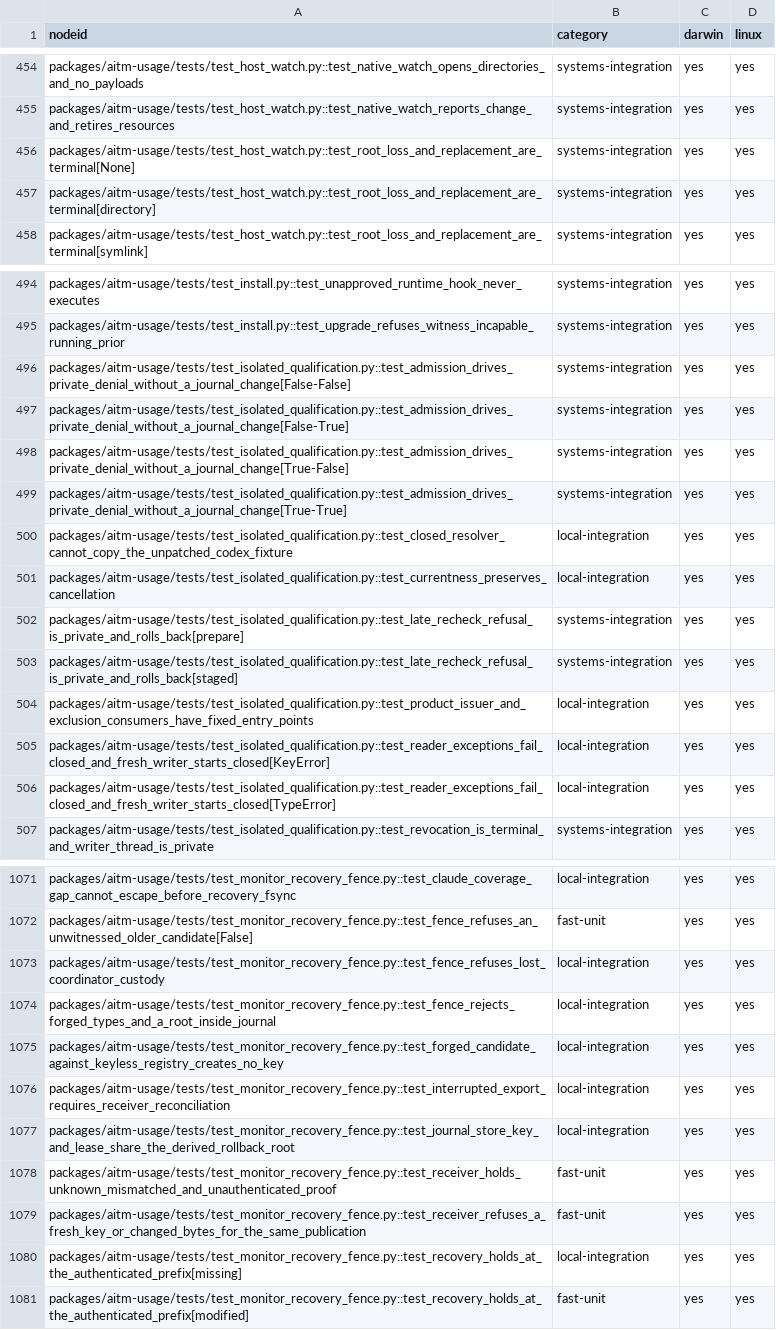
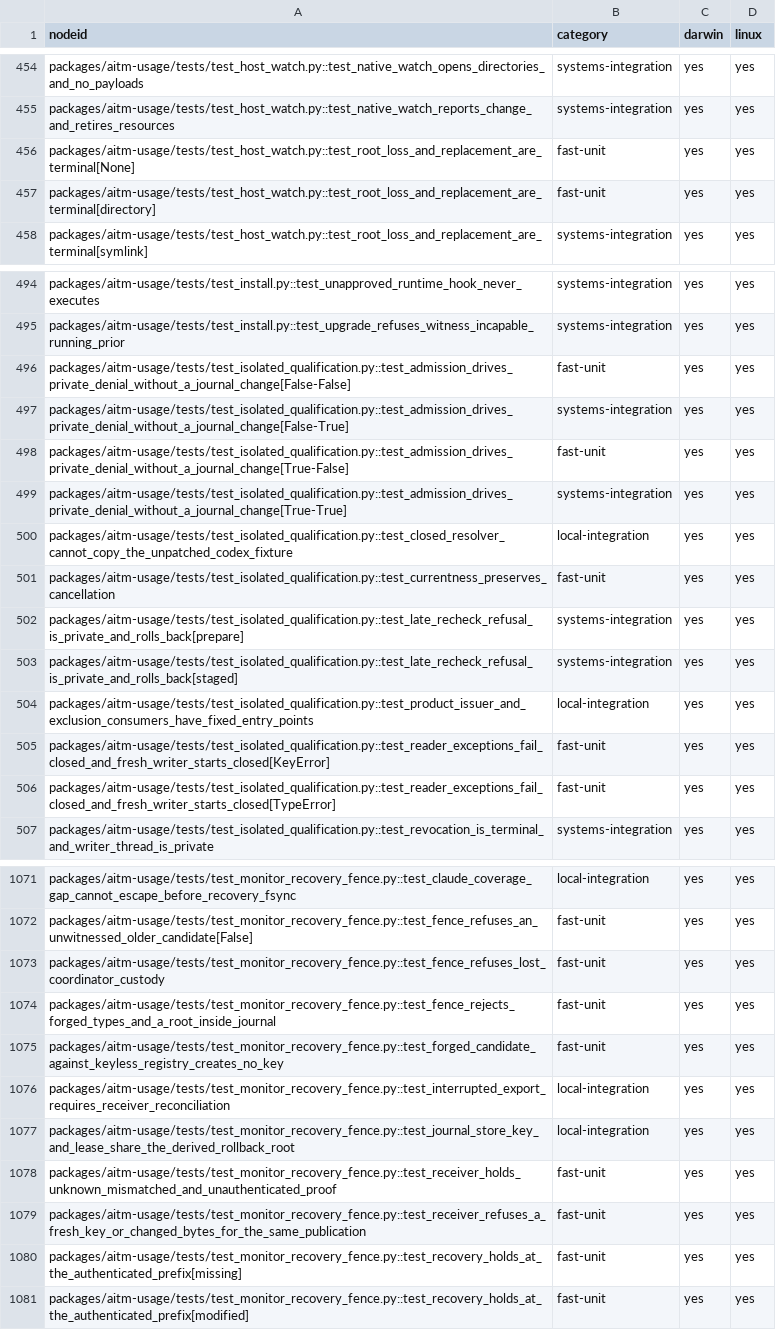
Before and after one commit to kburson/aitm, a TSV file: tools/ci/category_sweep_catalog.tsv, drawn as a sheet; only a part is shown, gaps mark what is left out; the diff covers the shown part only.

```diff
--- a/tools/ci/category_sweep_catalog.tsv
+++ b/tools/ci/category_sweep_catalog.tsv
@@ -455,4 +455,4 @@ packages/aitm-usage/tests/test_host_watch.py::test_native_watch_opens_directorie
 packages/aitm-usage/tests/test_host_watch.py::test_native_watch_reports_change_and_retires_resources	systems-integration	yes	yes
-packages/aitm-usage/tests/test_host_watch.py::test_root_loss_and_replacement_are_terminal[None]	systems-integration	yes	yes
-packages/aitm-usage/tests/test_host_watch.py::test_root_loss_and_replacement_are_terminal[directory]	systems-integration	yes	yes
+packages/aitm-usage/tests/test_host_watch.py::test_root_loss_and_replacement_are_terminal[None]	fast-unit	yes	yes
+packages/aitm-usage/tests/test_host_watch.py::test_root_loss_and_replacement_are_terminal[directory]	fast-unit	yes	yes
 packages/aitm-usage/tests/test_host_watch.py::test_root_loss_and_replacement_are_terminal[symlink]	systems-integration	yes	yes
@@ -495,8 +495,8 @@ packages/aitm-usage/tests/test_install.py::test_unapproved_runtime_hook_never_ex
 packages/aitm-usage/tests/test_install.py::test_upgrade_refuses_witness_incapable_running_prior	systems-integration	yes	yes
-packages/aitm-usage/tests/test_isolated_qualification.py::test_admission_drives_private_denial_without_a_journal_change[False-False]	systems-integration	yes	yes
+packages/aitm-usage/tests/test_isolated_qualification.py::test_admission_drives_private_denial_without_a_journal_change[False-False]	fast-unit	yes	yes
 packages/aitm-usage/tests/test_isolated_qualification.py::test_admission_drives_private_denial_without_a_journal_change[False-True]	systems-integration	yes	yes
-packages/aitm-usage/tests/test_isolated_qualification.py::test_admission_drives_private_denial_without_a_journal_change[True-False]	systems-integration	yes	yes
+packages/aitm-usage/tests/test_isolated_qualification.py::test_admission_drives_private_denial_without_a_journal_change[True-False]	fast-unit	yes	yes
 packages/aitm-usage/tests/test_isolated_qualification.py::test_admission_drives_private_denial_without_a_journal_change[True-True]	systems-integration	yes	yes
 packages/aitm-usage/tests/test_isolated_qualification.py::test_closed_resolver_cannot_copy_the_unpatched_codex_fixture	local-integration	yes	yes
-packages/aitm-usage/tests/test_isolated_qualification.py::test_currentness_preserves_cancellation	local-integration	yes	yes
+packages/aitm-usage/tests/test_isolated_qualification.py::test_currentness_preserves_cancellation	fast-unit	yes	yes
 packages/aitm-usage/tests/test_isolated_qualification.py::test_late_recheck_refusal_is_private_and_rolls_back[prepare]	systems-integration	yes	yes
@@ -504,4 +504,4 @@ packages/aitm-usage/tests/test_isolated_qualification.py::test_late_recheck_refu
 packages/aitm-usage/tests/test_isolated_qualification.py::test_product_issuer_and_exclusion_consumers_have_fixed_entry_points	local-integration	yes	yes
-packages/aitm-usage/tests/test_isolated_qualification.py::test_reader_exceptions_fail_closed_and_fresh_writer_starts_closed[KeyError]	local-integration	yes	yes
-packages/aitm-usage/tests/test_isolated_qualification.py::test_reader_exceptions_fail_closed_and_fresh_writer_starts_closed[TypeError]	local-integration	yes	yes
+packages/aitm-usage/tests/test_isolated_qualification.py::test_reader_exceptions_fail_closed_and_fresh_writer_starts_closed[KeyError]	fast-unit	yes	yes
+packages/aitm-usage/tests/test_isolated_qualification.py::test_reader_exceptions_fail_closed_and_fresh_writer_starts_closed[TypeError]	fast-unit	yes	yes
 packages/aitm-usage/tests/test_isolated_qualification.py::test_revocation_is_terminal_and_writer_thread_is_private	systems-integration	yes	yes
@@ -1072,5 +1072,5 @@ packages/aitm-usage/tests/test_monitor_recovery_fence.py::test_claude_coverage_g
 packages/aitm-usage/tests/test_monitor_recovery_fence.py::test_fence_refuses_an_unwitnessed_older_candidate[False]	fast-unit	yes	yes
-packages/aitm-usage/tests/test_monitor_recovery_fence.py::test_fence_refuses_lost_coordinator_custody	local-integration	yes	yes
-packages/aitm-usage/tests/test_monitor_recovery_fence.py::test_fence_rejects_forged_types_and_a_root_inside_journal	local-integration	yes	yes
-packages/aitm-usage/tests/test_monitor_recovery_fence.py::test_forged_candidate_against_keyless_registry_creates_no_key	local-integration	yes	yes
+packages/aitm-usage/tests/test_monitor_recovery_fence.py::test_fence_refuses_lost_coordinator_custody	fast-unit	yes	yes
+packages/aitm-usage/tests/test_monitor_recovery_fence.py::test_fence_rejects_forged_types_and_a_root_inside_journal	fast-unit	yes	yes
+packages/aitm-usage/tests/test_monitor_recovery_fence.py::test_forged_candidate_against_keyless_registry_creates_no_key	fast-unit	yes	yes
 packages/aitm-usage/tests/test_monitor_recovery_fence.py::test_interrupted_export_requires_receiver_reconciliation	local-integration	yes	yes
@@ -1079,3 +1079,3 @@ packages/aitm-usage/tests/test_monitor_recovery_fence.py::test_receiver_holds_un
 packages/aitm-usage/tests/test_monitor_recovery_fence.py::test_receiver_refuses_a_fresh_key_or_changed_bytes_for_the_same_publication	fast-unit	yes	yes
-packages/aitm-usage/tests/test_monitor_recovery_fence.py::test_recovery_holds_at_the_authenticated_prefix[missing]	local-integration	yes	yes
+packages/aitm-usage/tests/test_monitor_recovery_fence.py::test_recovery_holds_at_the_authenticated_prefix[missing]	fast-unit	yes	yes
 packages/aitm-usage/tests/test_monitor_recovery_fence.py::test_recovery_holds_at_the_authenticated_prefix[modified]	fast-unit	yes	yes
```
Also changed, not shown: 31 edited cells elsewhere in this file, 20 other files.
